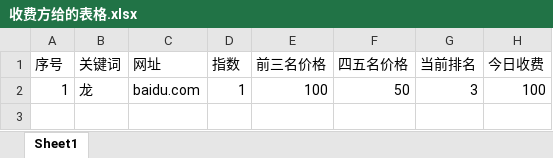
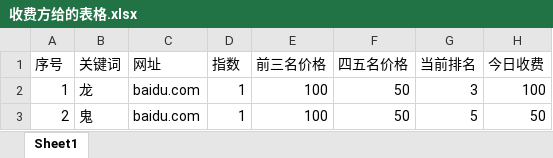
Before and after one commit to Aran1992/shenme-spider, an Excel workbook: 报价/收费方给的表格.xlsx, sheet Sheet1, drawn as a sheet; values as stored, in another font and other column widths than the file's, no borders; the diff names each change by its address in the sheet, - before the commit and + after, or states it on an @@ line.

```diff
--- a/报价/收费方给的表格.xlsx (sheet Sheet1)
+++ b/报价/收费方给的表格.xlsx (sheet Sheet1)
+row 3: 2 | 鬼 | baidu.com | 1 | 100 | 50 | 5 | 50
```
Also changed, not shown: import/input.xlsx, 2 other files.
